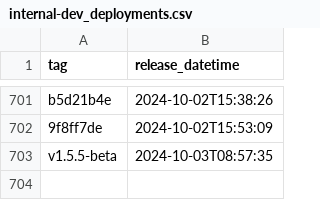
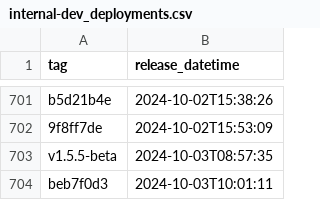
Before and after one commit to NHSDigital/eps-prescription-status-update-api, a CSV file: _data/internal-dev_deployments.csv, drawn as a sheet; only a part is shown, gaps mark what is left out.

```diff
--- a/_data/internal-dev_deployments.csv
+++ b/_data/internal-dev_deployments.csv
@@ -703 +703,2 @@ b5d21b4e,2024-10-02T15:38:26
 v1.5.5-beta,2024-10-03T08:57:35
+beb7f0d3,2024-10-03T10:01:11
```
Also changed, not shown: 1 other file.
